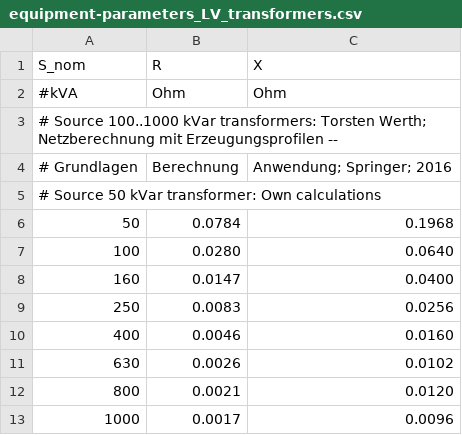
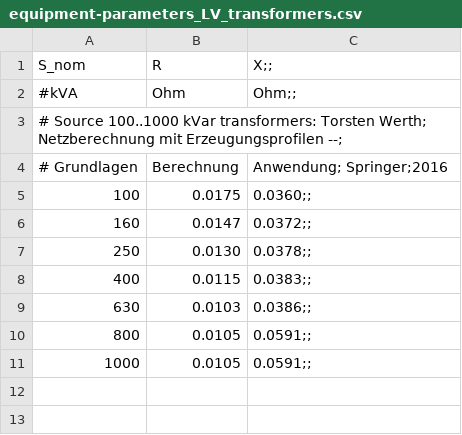
Before and after one commit to openego/ding0, a CSV file: ding0/data/equipment-parameters_LV_transformers.csv, drawn as a sheet.

Commit message:
Change of table LV transformer

```diff
--- a/ding0/data/equipment-parameters_LV_transformers.csv
+++ b/ding0/data/equipment-parameters_LV_transformers.csv
@@ -1,13 +1,11 @@
-S_nom,R,X
-#kVA,Ohm,Ohm
-# Source 100..1000 kVar transformers: Torsten Werth; Netzberechnung mit Erzeugungsprofilen --
-# Grundlagen, Berechnung, Anwendung; Springer; 2016
-# Source 50 kVar transformer: Own calculations
-50,0.0784,0.1968
-100,0.0280,0.0640
-160,0.0147,0.0400
-250,0.0083,0.0256
-400,0.0046,0.0160
-630,0.0026,0.0102
-800,0.0021,0.0120
-1000,0.0017,0.0096
+S_nom,R,X;;
+#kVA,Ohm,Ohm;;
+# Source 100..1000 kVar transformers: Torsten Werth; Netzberechnung mit Erzeugungsprofilen --;
+# Grundlagen, Berechnung, Anwendung; Springer;2016
+100,0.0175,0.0360;;
+160,0.0147,0.0372;;
+250,0.0130,0.0378;;
+400,0.0115,0.0383;;
+630,0.0103,0.0386;;
+800,0.0105,0.0591;;
+1000,0.0105,0.0591;;
```
